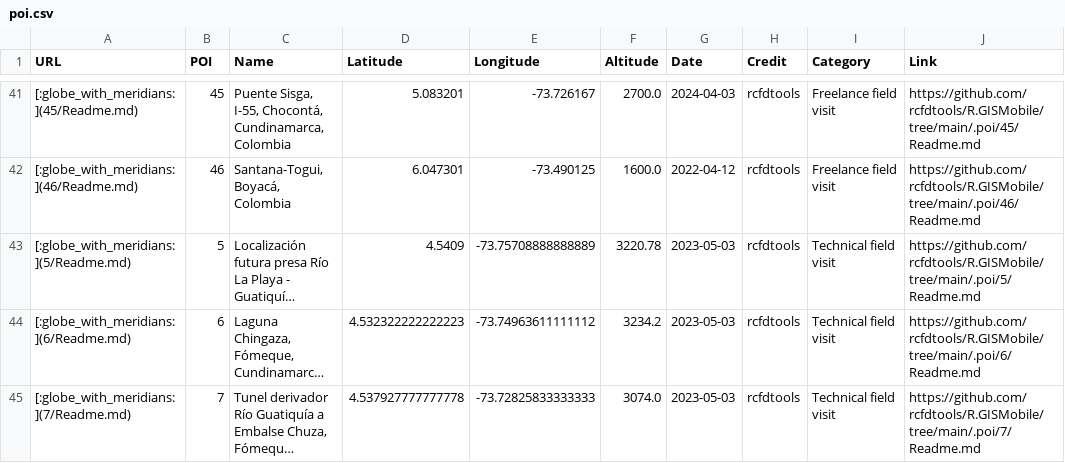
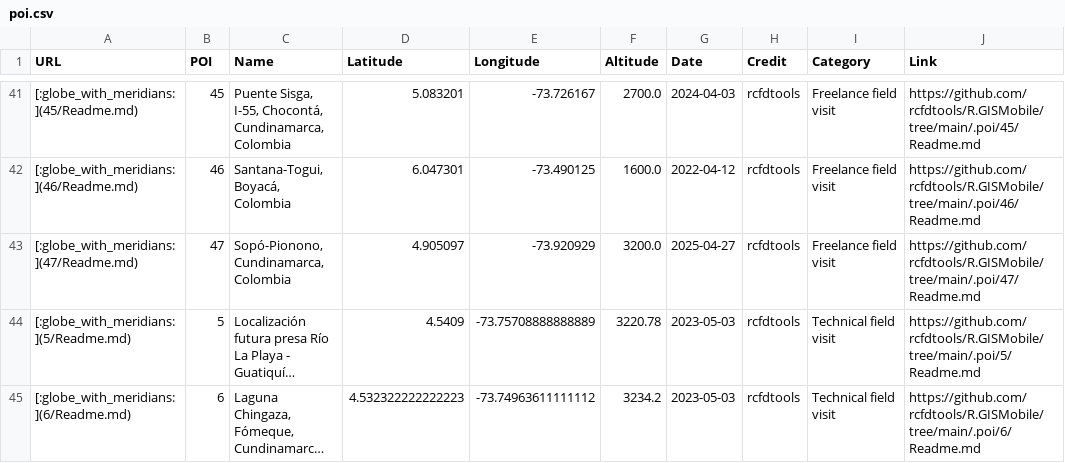
Before and after one commit to rcfdtools/R.GISMobile, a CSV file: .poi/poi.csv, drawn as a sheet; only a part is shown, gaps mark what is left out; the shorter side is filled out with more unchanged rows; long unchanged cells end in …; the diff names each change by its address in the sheet, - before the commit and + after, or states it on an @@ line.

```diff
--- a/.poi/poi.csv
+++ b/.poi/poi.csv
+row 43: [:globe_with_meridians:](47/Readme.md) | 47 | Sopó-Pionono, Cundinamarca, Colombia | 4.905097 | -73.920929 | 3200.0 | 2025-04-27 | rcfdtools | Freelance field visit | https://github.com/rcfdtools/R.GISMobile/tree/main/.poi/47/Readme.md
```
Also changed, not shown: 5 other files.
